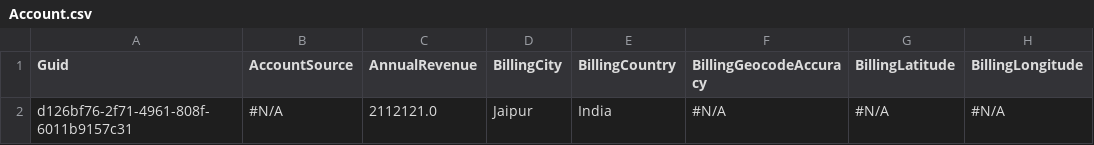
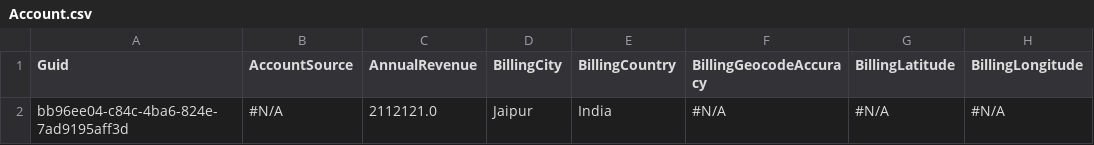
Before and after one commit to wclapier/release-test, a CSV file: Account.csv, drawn as a sheet; only a part is shown; the diff names each change by its address in the sheet, - before the commit and + after, or states it on an @@ line.

Commit message:
Saved data from the control instance into the repository master branch

```diff
--- a/Account.csv
+++ b/Account.csv
-A2 (Guid): d126bf76-2f71-4961-808f-6011b9157c31
+A2 (Guid): bb96ee04-c84c-4ba6-824e-7ad9195aff3d
```
Also changed, not shown: Asset.csv, Case.csv, 3 other files.
